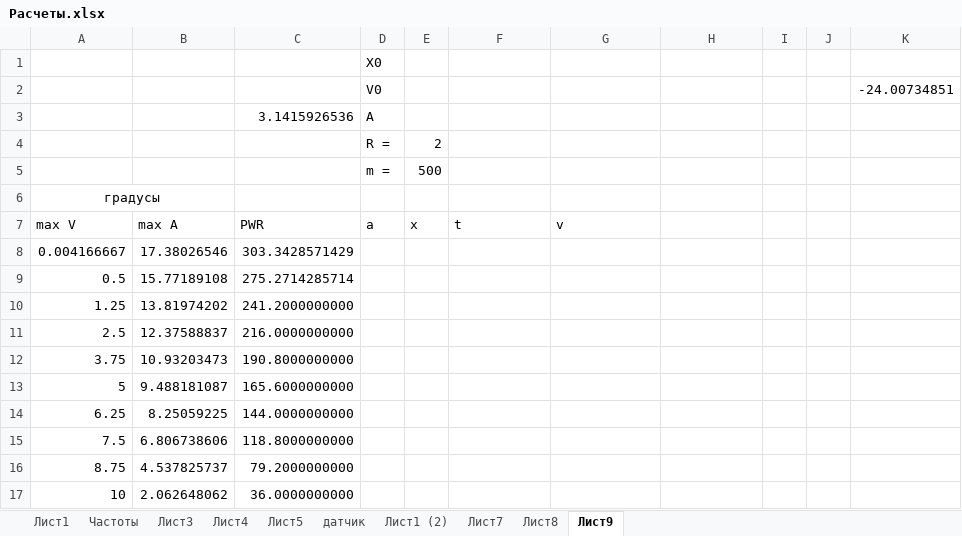
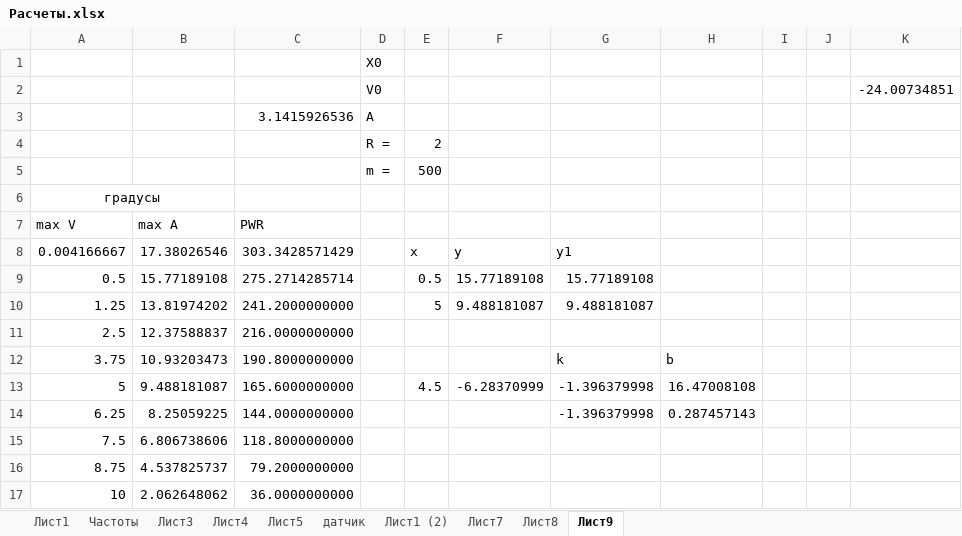
Before and after one commit to sercankuslu/astromonty, an Excel workbook: Расчеты.xlsx, sheet Лист9, drawn as a sheet; values as stored, in another font and other column widths than the file's, no borders; charts and pictures not drawn; the diff names each change by its address in the sheet, - before the commit and + after, or states it on an @@ line.

```diff
--- a/Расчеты.xlsx (sheet Лист9)
+++ b/Расчеты.xlsx (sheet Лист9)
-D7: a
+D7: (empty)
-E7: x
+E7: (empty)
-F7: t
+F7: (empty)
-G7: v
+G7: (empty)
-E8: (empty)
+E8: x
-F8: (empty)
+F8: y
-G8: (empty)
+G8: y1
-E9: (empty)
+E9: 0.5
-F9: (empty)
+F9: 15.77189108
-G9: (empty)
+G9: 15.77189108
-E10: (empty)
+E10: 5
-F10: (empty)
+F10: 9.488181087
-G10: (empty)
+G10: 9.488181087
-G12: (empty)
+G12: k
-H12: (empty)
+H12: b
-E13: (empty)
+E13: 4.5
-F13: (empty)
+F13: -6.28370999
-G13:G14: (empty)
+G13:G14: -1.396379998
-H13: (empty)
+H13: 16.47008108
-H14: (empty)
+H14: 0.287457143
```
Also changed, not shown: sheet Лист5, charts or pictures, 2 other files.
